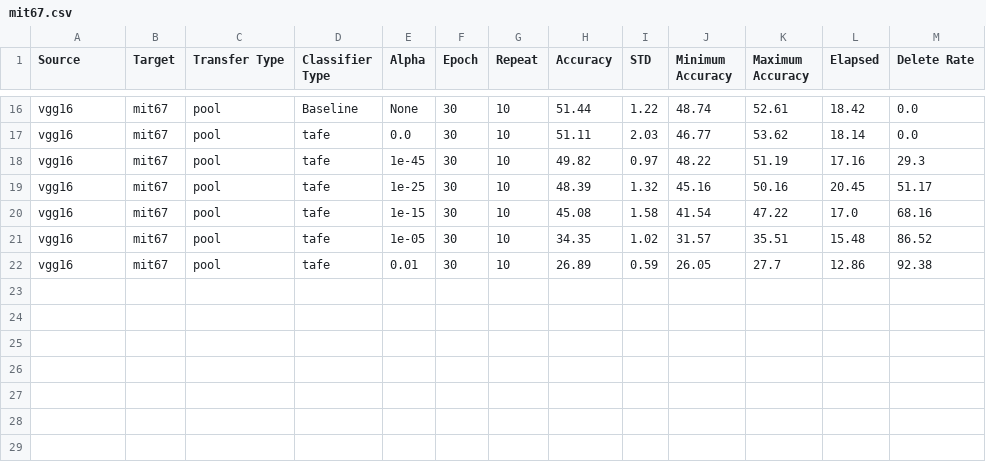
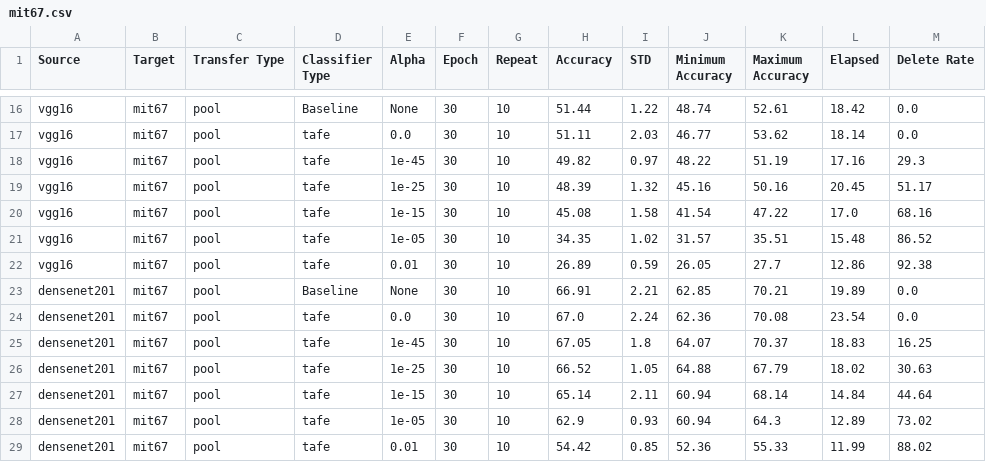
Before and after one commit to sayemimtiaz/FineGrainedTransferLearning, a CSV file: final_results/new/Linear/mit67.csv (was final_results/new/plain/mit67.csv), drawn as a sheet; only a part is shown, gaps mark what is left out; the diff names each change by its address in the sheet, - before the commit and + after, or states it on an @@ line.

```diff
--- a/final_results/new/plain/mit67.csv
+++ b/final_results/new/Linear/mit67.csv
+row 23: densenet201 | mit67 | pool | Baseline | None | 30 | 10 | 66.91 | 2.21 | 62.85 | 70.21 | 19.89 | 0.0
+row 24: densenet201 | mit67 | pool | tafe | 0.0 | 30 | 10 | 67.0 | 2.24 | 62.36 | 70.08 | 23.54 | 0.0
+row 25: densenet201 | mit67 | pool | tafe | 1e-45 | 30 | 10 | 67.05 | 1.8 | 64.07 | 70.37 | 18.83 | 16.25
+row 26: densenet201 | mit67 | pool | tafe | 1e-25 | 30 | 10 | 66.52 | 1.05 | 64.88 | 67.79 | 18.02 | 30.63
+row 27: densenet201 | mit67 | pool | tafe | 1e-15 | 30 | 10 | 65.14 | 2.11 | 60.94 | 68.14 | 14.84 | 44.64
+row 28: densenet201 | mit67 | pool | tafe | 1e-05 | 30 | 10 | 62.9 | 0.93 | 60.94 | 64.3 | 12.89 | 73.02
+row 29: densenet201 | mit67 | pool | tafe | 0.01 | 30 | 10 | 54.42 | 0.85 | 52.36 | 55.33 | 11.99 | 88.02
```
Also changed, not shown: 14 other files.
